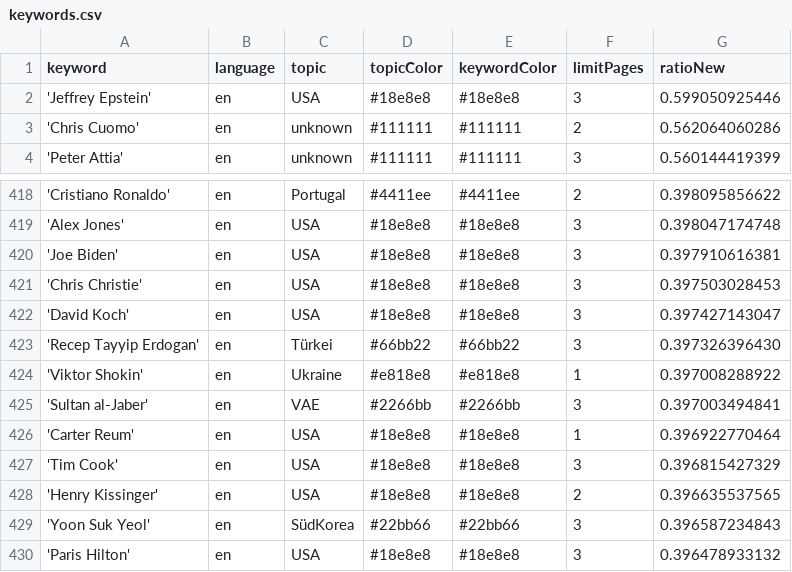
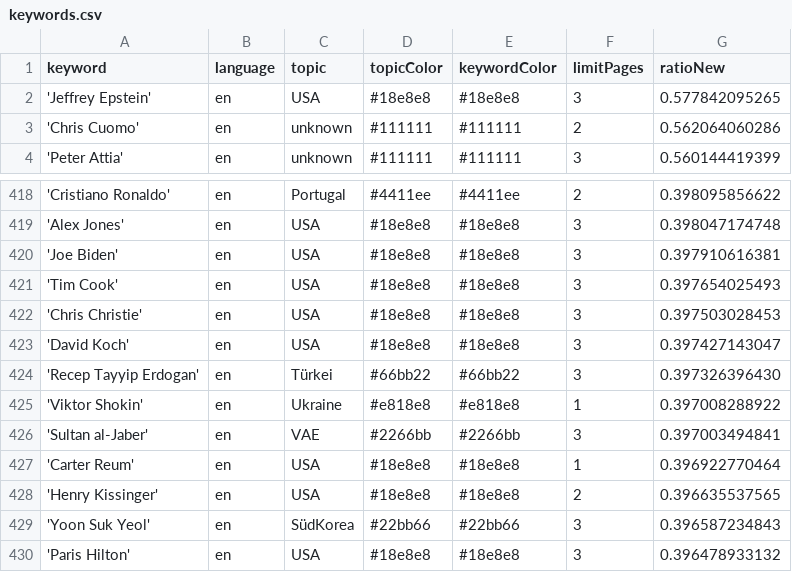
Before and after one commit to JoPhi24-news/peopleWhisperer, a CSV file: keywords.csv, drawn as a sheet; only a part is shown, gaps mark what is left out; the diff covers the shown part only.

```diff
--- a/keywords.csv
+++ b/keywords.csv
@@ -1,3 +1,3 @@
 keyword,language,topic,topicColor,keywordColor,limitPages,ratioNew
-'Jeffrey Epstein',en,USA,#18e8e8,#18e8e8,3,0.599050925446
+'Jeffrey Epstein',en,USA,#18e8e8,#18e8e8,3,0.577842095265
 'Chris Cuomo',en,unknown,#111111,#111111,2,0.562064060286
@@ -420,2 +420,3 @@ keyword,language,topic,topicColor,keywordColor,limitPages,ratioNew
 'Joe Biden',en,USA,#18e8e8,#18e8e8,3,0.397910616381
+'Tim Cook',en,USA,#18e8e8,#18e8e8,3,0.397654025493
 'Chris Christie',en,USA,#18e8e8,#18e8e8,3,0.397503028453
@@ -426,3 +427,2 @@ keyword,language,topic,topicColor,keywordColor,limitPages,ratioNew
 'Carter Reum',en,USA,#18e8e8,#18e8e8,1,0.396922770464
-'Tim Cook',en,USA,#18e8e8,#18e8e8,3,0.396815427329
 'Henry Kissinger',en,USA,#18e8e8,#18e8e8,2,0.396635537565
```
Also changed, not shown: 3 added rows, 3 removed rows and 1 edited cell elsewhere in this file, csv/news_2026_01.csv, 1 other file.
